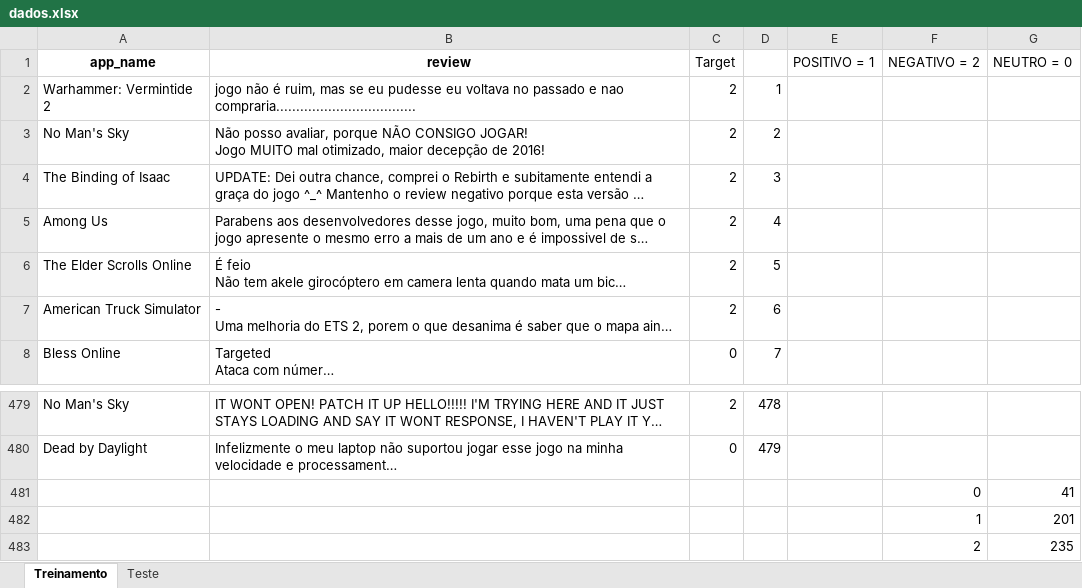
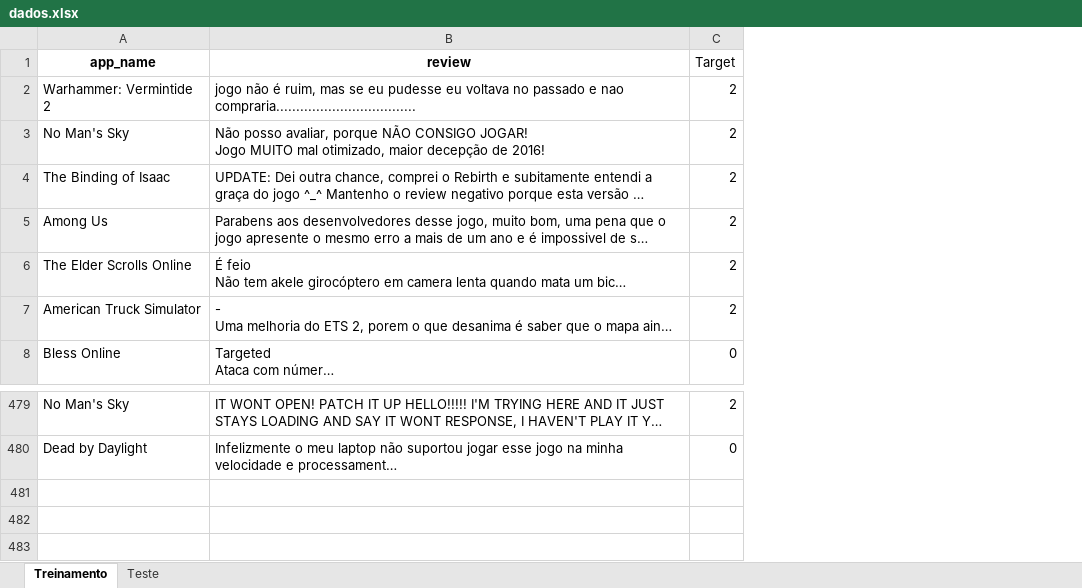
Before and after one commit to insper-classroom/23-1a-cd-p1-pedro_felipe, an Excel workbook: data/dados.xlsx, sheet Treinamento, drawn as a sheet; only a part is shown, gaps mark what is left out; long unchanged cells end in …; values as stored, in another font and other column widths than the file's, no borders; the diff names each change by its address in the sheet, - before the commit and + after, or states it on an @@ line.

Commit message:
retirar_extra

```diff
--- a/data/dados.xlsx (sheet Treinamento)
+++ b/data/dados.xlsx (sheet Treinamento)
-column D, rows 2-8: 1 | 2 | 3 | 4 | 5 | 6 | 7; rows 479-480: 478 | 479
-column E (POSITIVO = 1), empty
-column F (NEGATIVO = 2), empty
-column G (NEUTRO = 0), empty
-row 481:  |  |  |  |  | 0 | 41
-row 482:  |  |  |  |  | 1 | 201
-row 483:  |  |  |  |  | 2 | 235
```
Also changed, not shown: sheet Teste.
